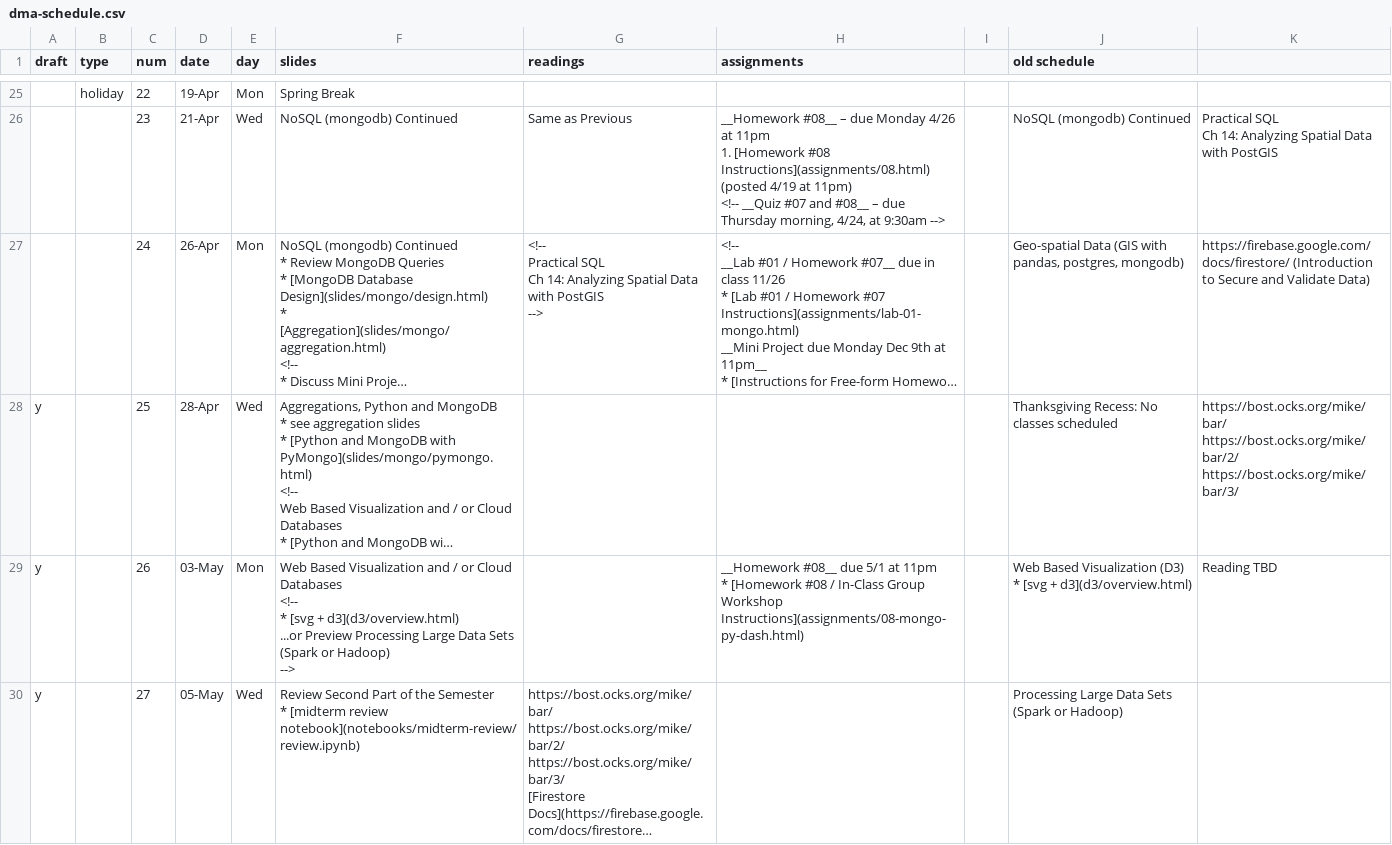
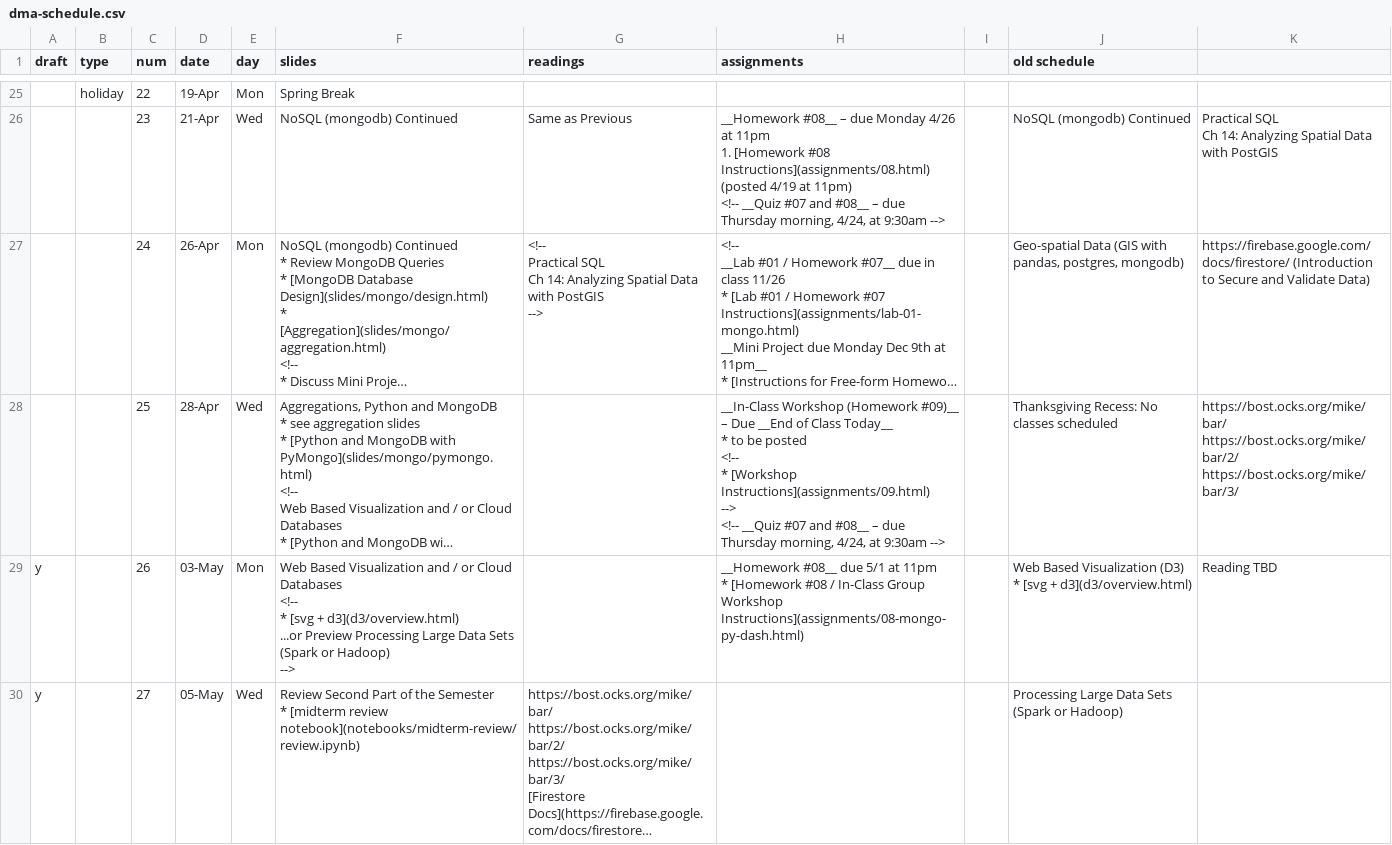
Before and after one commit to foureyes/csci-ua.0479-spring2021-001, a CSV file: _data/dma-schedule.csv, drawn as a sheet; only a part is shown, gaps mark what is left out; long unchanged cells end in …; ↵ is a line break in a cell; the diff names each change by its address in the sheet, - before the commit and + after, or states it on an @@ line.

```diff
--- a/_data/dma-schedule.csv
+++ b/_data/dma-schedule.csv
-A28 (draft): y
+A28 (draft): (empty)
-H28 (assignments): (empty)
+H28 (assignments): __In-Class Workshop (Homework #09)__ – Due __End of Class Today__ ↵ * to be posted ↵ <!-- ↵ * [Workshop Instructions](assignments/09.html) ↵ --> ↵ <!-- __Quiz #07 and #08__ – due Thursday morning, 4/24, at 9:30am -->
```
Also changed, not shown: 2 other files.
